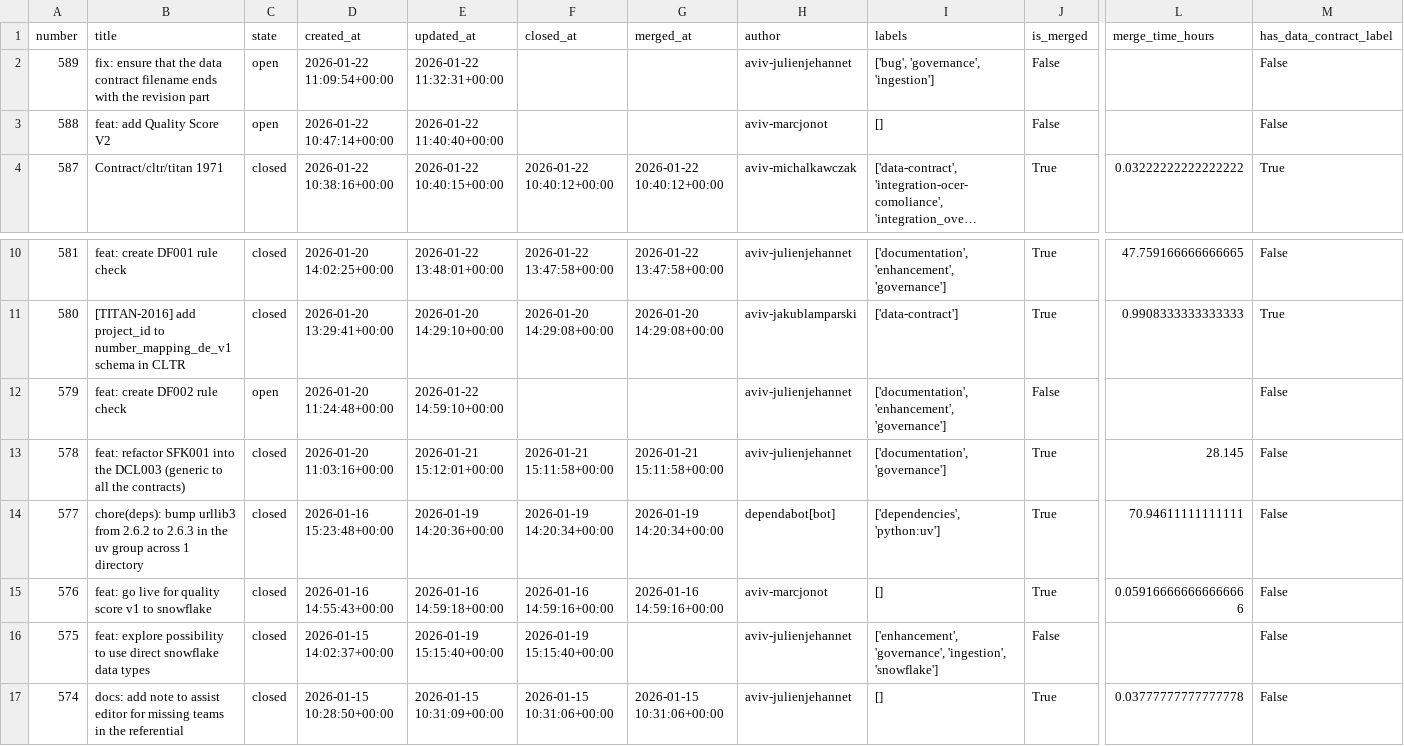
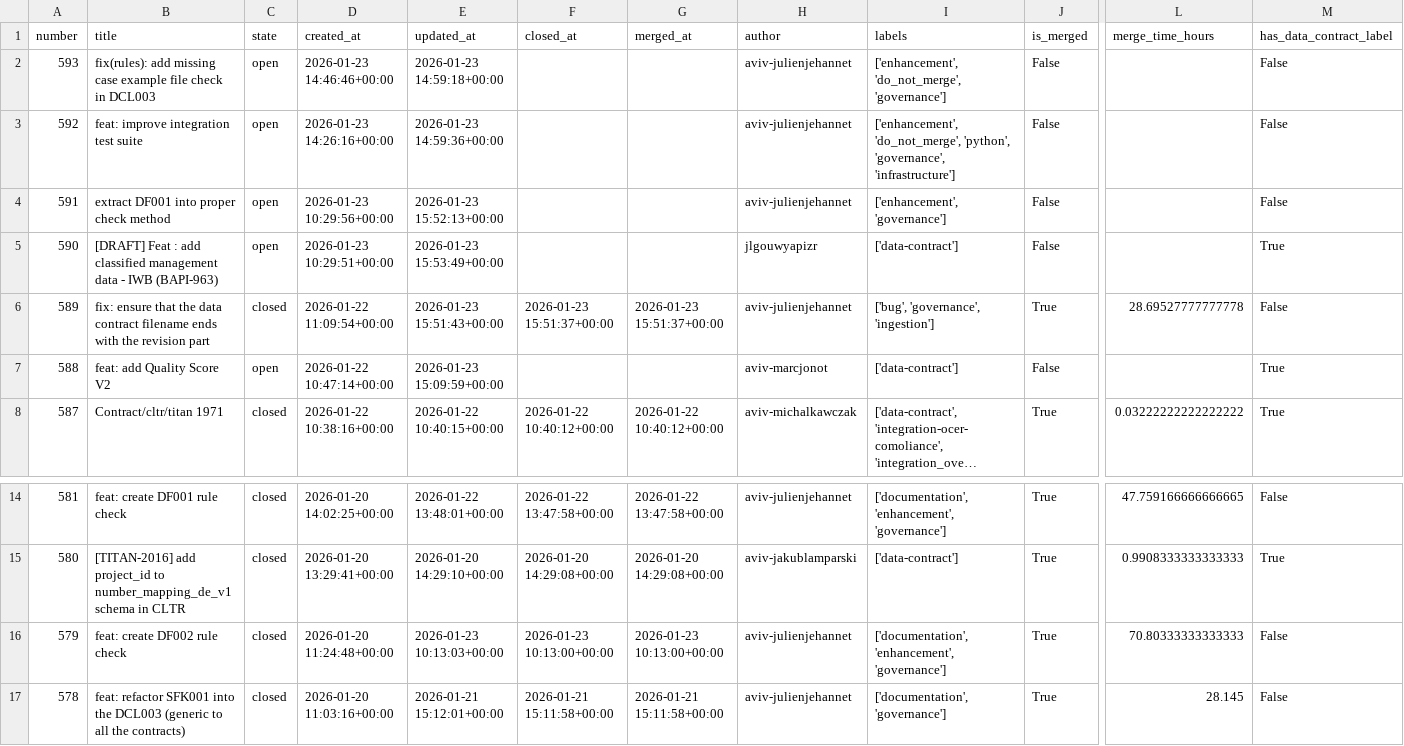
Before and after one commit to aviv-fathallahelmasri/github-pr-analytics, a CSV file: dashboard/data/pr_data.csv, drawn as a sheet; only a part is shown, gaps mark what is left out; the shorter side is filled out with more unchanged rows; long unchanged cells end in …; addresses are those after the commit; rows hold the shown columns only; the diff names each change by its address in the sheet, - before the commit and + after, or states it on an @@ line.

```diff
--- a/dashboard/data/pr_data.csv
+++ b/dashboard/data/pr_data.csv
+row 2: 593 | fix(rules): add missing case example file check in DCL003 | open | 2026-01-23 14:46:46+00:00 | 2026-01-23 14:59:18+00:00 |  |  | aviv-julienjehannet | ['enhancement', 'do_not_merge', 'governance'] | False |  | False
+row 3: 592 | feat: improve integration test suite | open | 2026-01-23 14:26:16+00:00 | 2026-01-23 14:59:36+00:00 |  |  | aviv-julienjehannet | ['enhancement', 'do_not_merge', 'python', 'governance', 'infrastructure'] | False |  | False
+row 4: 591 | extract DF001 into proper check method | open | 2026-01-23 10:29:56+00:00 | 2026-01-23 15:52:13+00:00 |  |  | aviv-julienjehannet | ['enhancement', 'governance'] | False |  | False
+row 5: 590 | [DRAFT] Feat : add classified management data - IWB (BAPI-963) | open | 2026-01-23 10:29:51+00:00 | 2026-01-23 15:53:49+00:00 |  |  | jlgouwyapizr | ['data-contract'] | False |  | True
-C6 (state): open
+C6 (state): closed
-E6 (updated_at): 2026-01-22 11:32:31+00:00
+E6 (updated_at): 2026-01-23 15:51:43+00:00
-F6 (closed_at): (empty)
+F6 (closed_at): 2026-01-23 15:51:37+00:00
-G6 (merged_at): (empty)
+G6 (merged_at): 2026-01-23 15:51:37+00:00
-J6 (is_merged): False
+J6 (is_merged): True
-L6 (merge_time_hours): (empty)
+L6 (merge_time_hours): 28.69527777777778
-E7 (updated_at): 2026-01-22 11:40:40+00:00
+E7 (updated_at): 2026-01-23 15:09:59+00:00
-I7 (labels): []
+I7 (labels): ['data-contract']
-M7 (has_data_contract_label): False
+M7 (has_data_contract_label): True
-C16 (state): open
+C16 (state): closed
-E16 (updated_at): 2026-01-22 14:59:10+00:00
+E16 (updated_at): 2026-01-23 10:13:03+00:00
-F16 (closed_at): (empty)
+F16 (closed_at): 2026-01-23 10:13:00+00:00
-G16 (merged_at): (empty)
+G16 (merged_at): 2026-01-23 10:13:00+00:00
-J16 (is_merged): False
+J16 (is_merged): True
-L16 (merge_time_hours): (empty)
+L16 (merge_time_hours): 70.80333333333333
```
Also changed, not shown: 2 other files.
